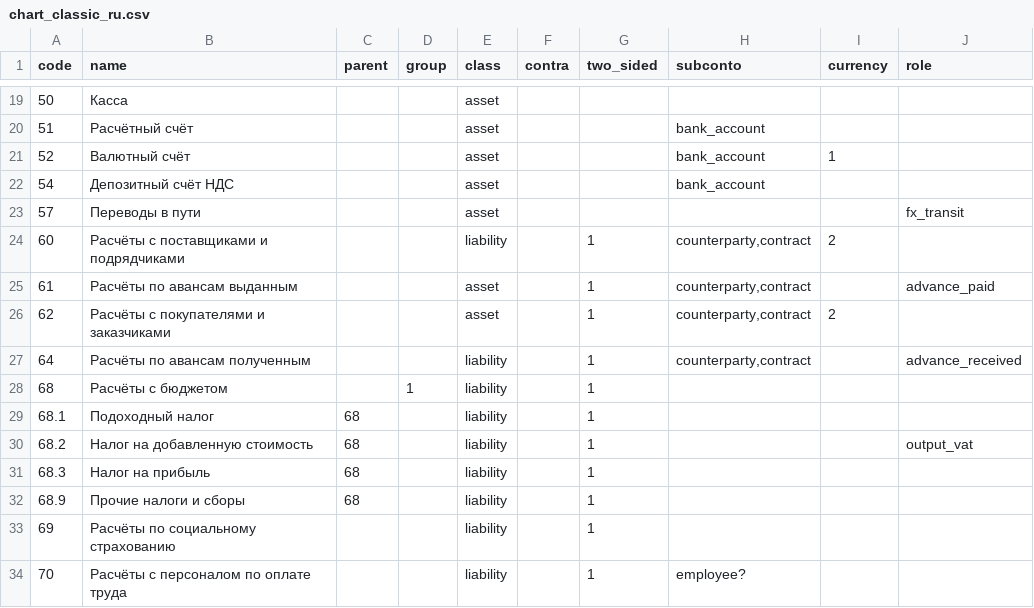
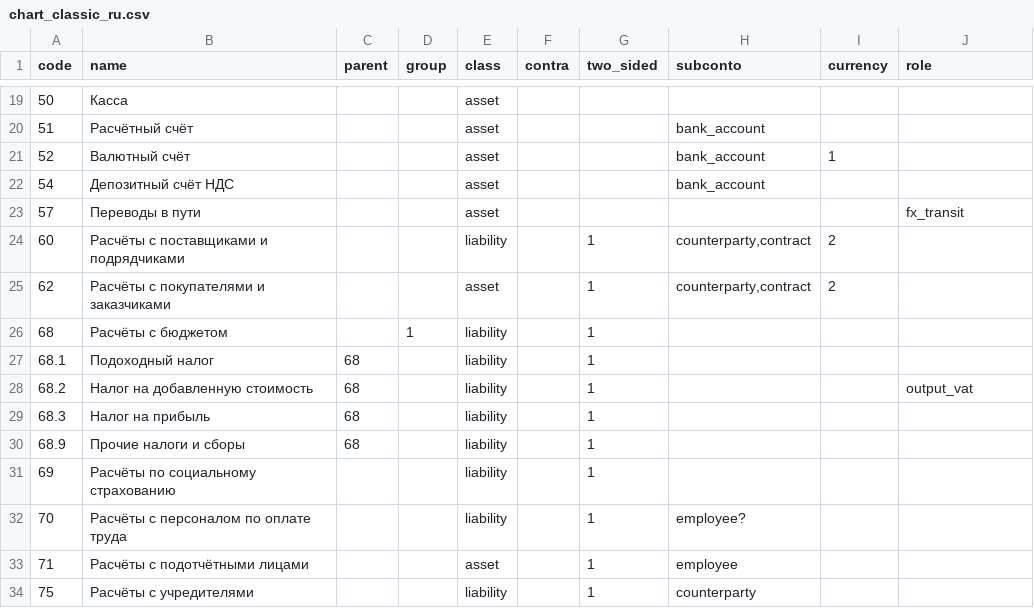
Before and after one commit to zaurww/modern-gl, a CSV file: src/modern_gl/infrastructure/templates/chart_classic_ru.csv, drawn as a sheet; only a part is shown, gaps mark what is left out; the shorter side is filled out with more unchanged rows; the diff names each change by its address in the sheet, - before the commit and + after, or states it on an @@ line.

```diff
--- a/src/modern_gl/infrastructure/templates/chart_classic_ru.csv
+++ b/src/modern_gl/infrastructure/templates/chart_classic_ru.csv
-row 25: 61 | Расчёты по авансам выданным |  |  | asset |  | 1 | counterparty,contract |  | advance_paid
-row 27: 64 | Расчёты по авансам полученным |  |  | liability |  | 1 | counterparty,contract |  | advance_received
```
Also changed, not shown: src/modern_gl/infrastructure/templates/chart_1c77_az.csv, src/modern_gl/infrastructure/templates/chart_1c77_ru.csv, 26 other files.
